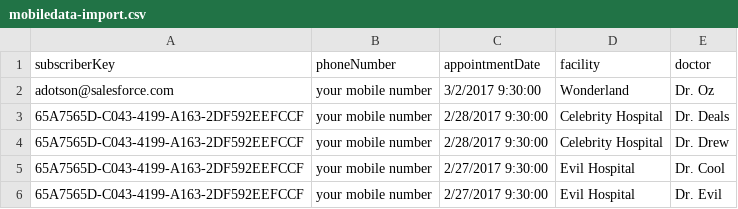
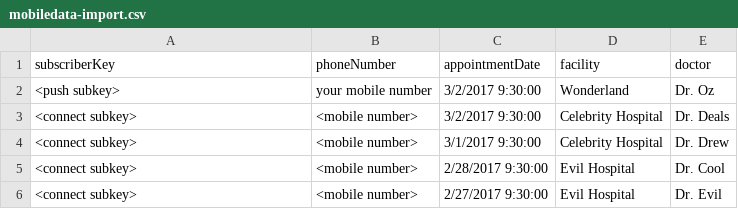
Before and after one commit to anthony1993/ampscript-exercises, a CSV file: ampscript-exercises/deepdive/mobiledata-import.csv, drawn as a sheet.

Commit message:
update to csv

```diff
--- a/ampscript-exercises/deepdive/mobiledata-import.csv
+++ b/ampscript-exercises/deepdive/mobiledata-import.csv
@@ -1,6 +1,6 @@
 subscriberKey,phoneNumber,appointmentDate,facility,doctor
-adotson@salesforce.com,your mobile number,3/2/2017 9:30:00,Wonderland,Dr. Oz
-65A7565D-C043-4199-A163-2DF592EEFCCF,your mobile number,2/28/2017 9:30:00,Celebrity Hospital,Dr. Deals
-65A7565D-C043-4199-A163-2DF592EEFCCF,your mobile number,2/28/2017 9:30:00,Celebrity Hospital,Dr. Drew
-65A7565D-C043-4199-A163-2DF592EEFCCF,your mobile number,2/27/2017 9:30:00,Evil Hospital,Dr. Cool
-65A7565D-C043-4199-A163-2DF592EEFCCF,your mobile number,2/27/2017 9:30:00,Evil Hospital,Dr. Evil
+<push subkey>,your mobile number,3/2/2017 9:30:00,Wonderland,Dr. Oz
+<connect subkey>,<mobile number>,3/2/2017 9:30:00,Celebrity Hospital,Dr. Deals
+<connect subkey>,<mobile number>,3/1/2017 9:30:00,Celebrity Hospital,Dr. Drew
+<connect subkey>,<mobile number>,2/28/2017 9:30:00,Evil Hospital,Dr. Cool
+<connect subkey>,<mobile number>,2/27/2017 9:30:00,Evil Hospital,Dr. Evil
```
